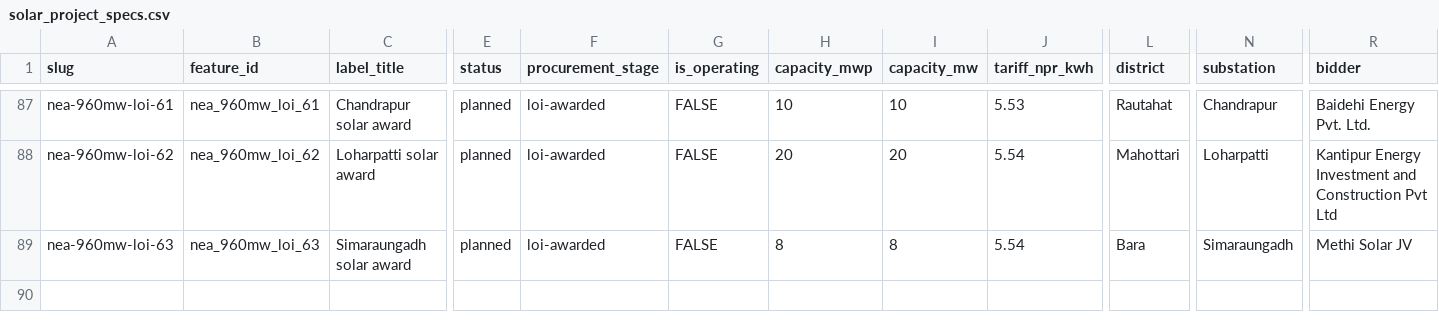
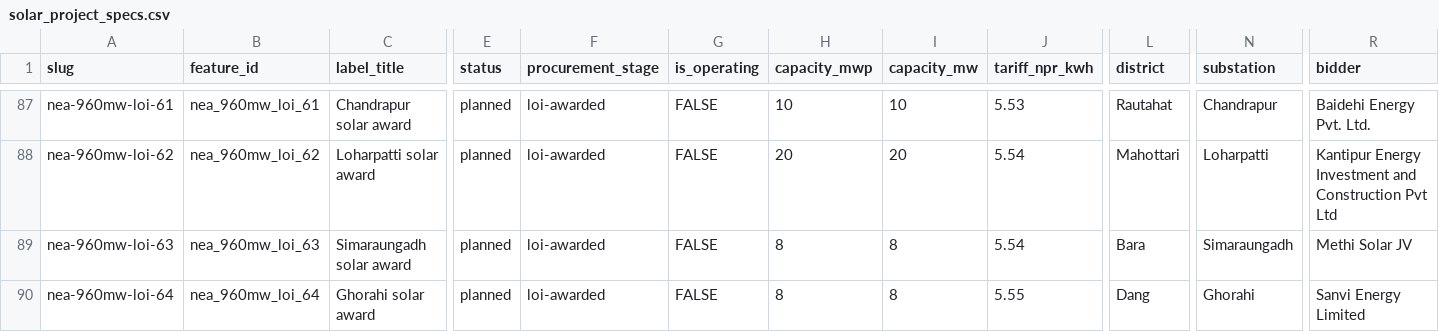
Before and after one commit to abinashkarki/NepalHydroAndEnergy, a CSV file: data/solar_project_specs.csv, drawn as a sheet; only a part is shown, gaps mark what is left out; rows hold the shown columns only; the diff names each change by its address in the sheet, - before the commit and + after, or states it on an @@ line.

```diff
--- a/data/solar_project_specs.csv
+++ b/data/solar_project_specs.csv
+row 90: nea-960mw-loi-64 | nea_960mw_loi_64 | Ghorahi solar award | planned | loi-awarded | FALSE | 8 | 8 | 5.55 | Dang | Ghorahi | Sanvi Energy Limited
```
Also changed, not shown: 46 other files.
